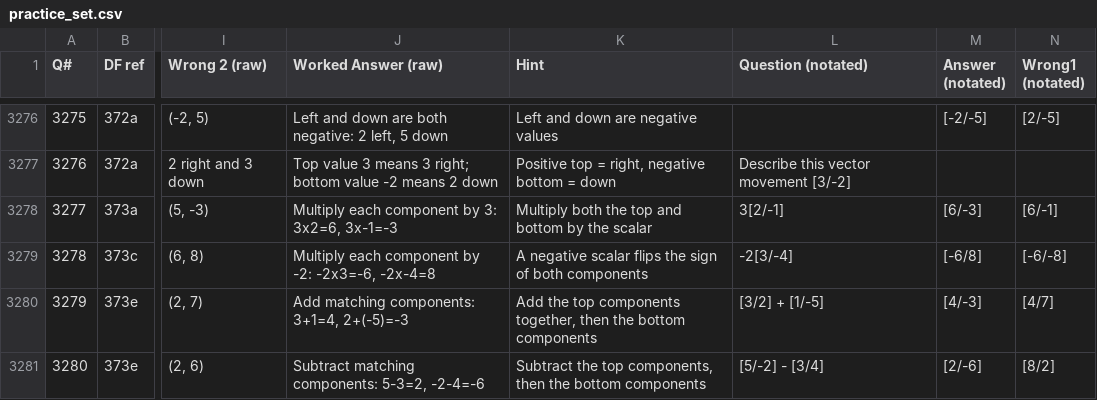
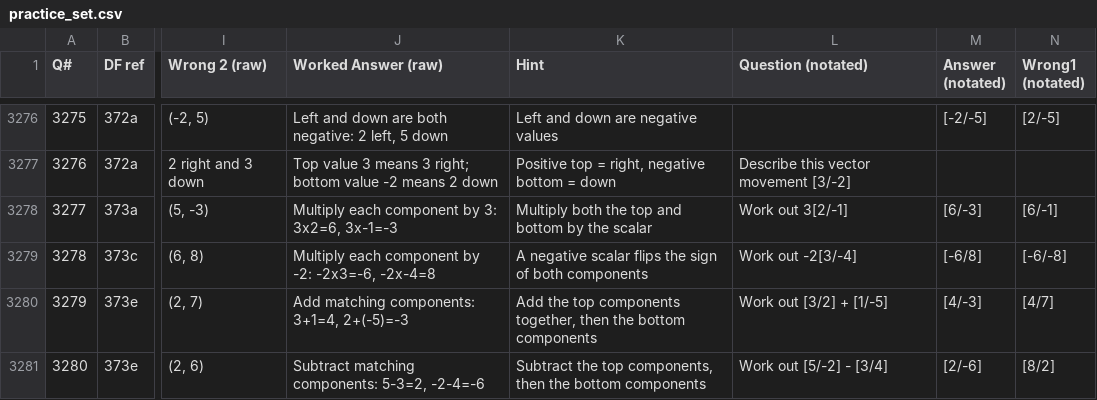
Before and after one commit to GTurner321/9square, a CSV file: csv/practice_set.csv, drawn as a sheet; only a part is shown, gaps mark what is left out; the diff covers the shown part only; the diff names each change by its address in the sheet, - before the commit and + after, or states it on an @@ line.

```diff
--- a/csv/practice_set.csv
+++ b/csv/practice_set.csv
-L3278 (Question (notated)): 3[2/-1]
+L3278 (Question (notated)): Work out 3[2/-1]
-L3279 (Question (notated)): -2[3/-4]
+L3279 (Question (notated)): Work out -2[3/-4]
-L3280 (Question (notated)): [3/2] + [1/-5]
+L3280 (Question (notated)): Work out [3/2] + [1/-5]
-L3281 (Question (notated)): [5/-2] - [3/4]
+L3281 (Question (notated)): Work out [5/-2] - [3/4]
```
Also changed, not shown: 1 removed row, 33 edited cells and row numbers in column A elsewhere in this file.
